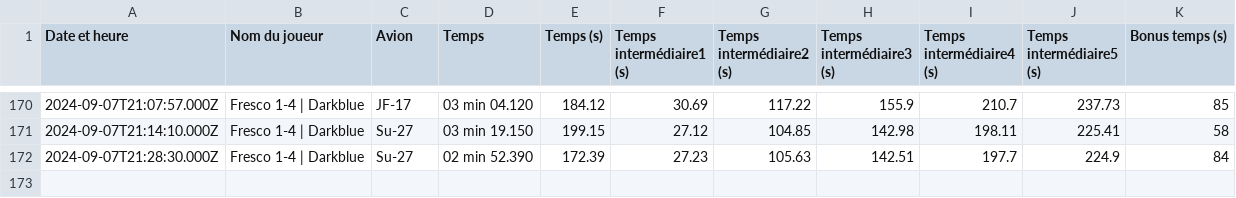
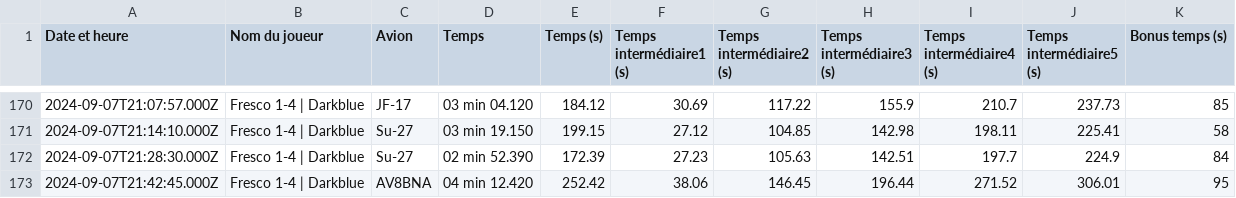
Before and after one commit to Cellules-Rapaces/Dagger-One, a CSV file: docs/data/resultat.csv, drawn as a sheet; only a part is shown, gaps mark what is left out.

Commit message:
Data update

```diff
--- a/docs/data/resultat.csv
+++ b/docs/data/resultat.csv
@@ -172 +172,2 @@ Date et heure,Nom du joueur,Avion,Temps,Temps (s),Temps intermédiaire1 (s),Temp
 2024-09-07T21:28:30.000Z,Fresco 1-4 | Darkblue,Su-27,02 min 52.390,172.39,27.23,105.63,142.51,197.7,224.9,84
+2024-09-07T21:42:45.000Z,Fresco 1-4 | Darkblue,AV8BNA,04 min 12.420,252.42,38.06,146.45,196.44,271.52,306.01,95
```
Also changed, not shown: static/data/resultat.csv, 2 other files.
